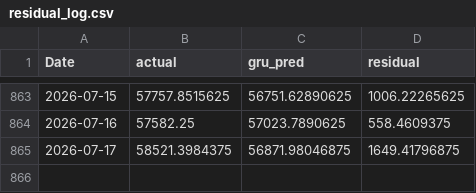
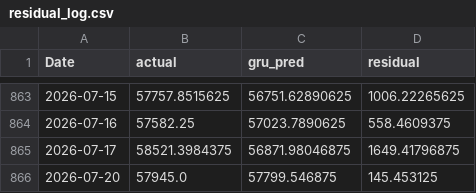
Before and after one commit to ArdraPushpakumar/banknifty-predictor, a CSV file: data/residual_log.csv, drawn as a sheet; only a part is shown, gaps mark what is left out.

```diff
--- a/data/residual_log.csv
+++ b/data/residual_log.csv
@@ -865 +865,2 @@ Date,actual,gru_pred,residual
 2026-07-17,58521.3984375,56871.98046875,1649.41796875
+2026-07-20,57945.0,57799.546875,145.453125
```
Also changed, not shown: data/banknifty_history.csv, data/predictions_log.csv.
